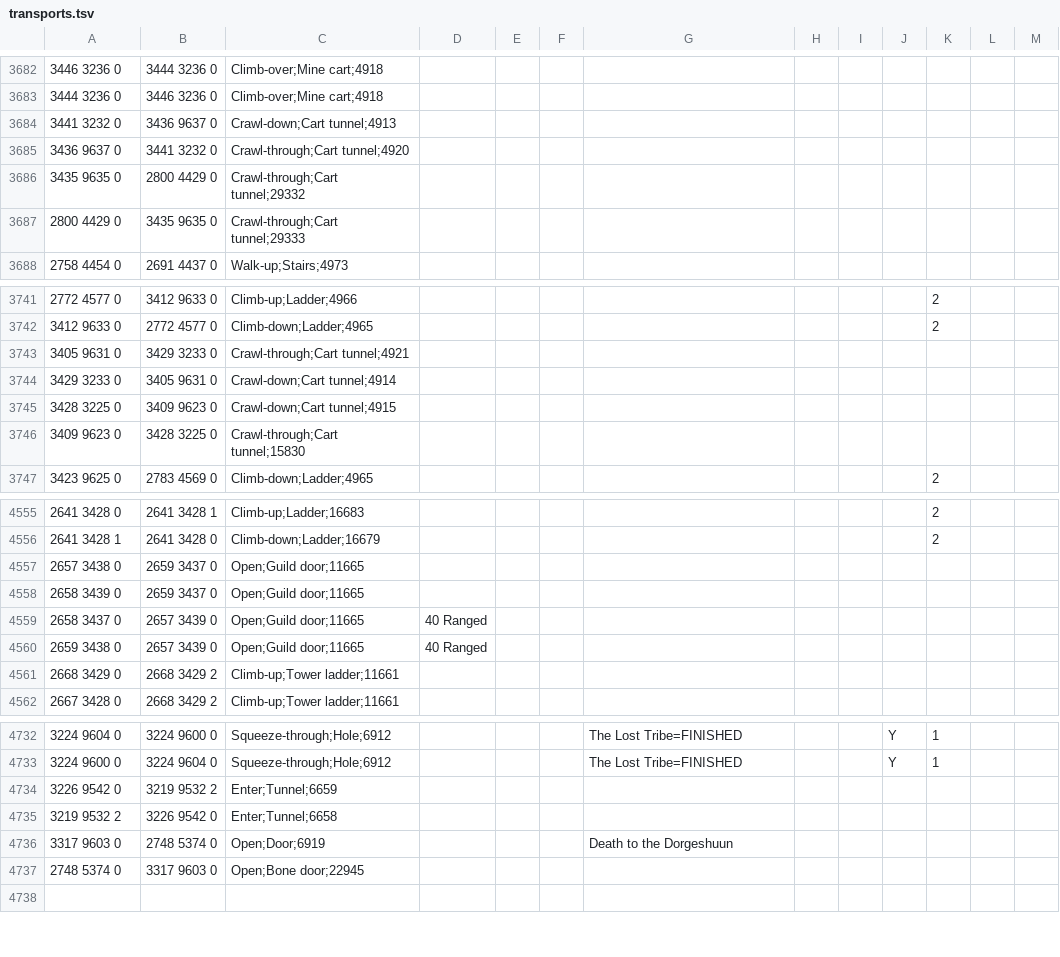
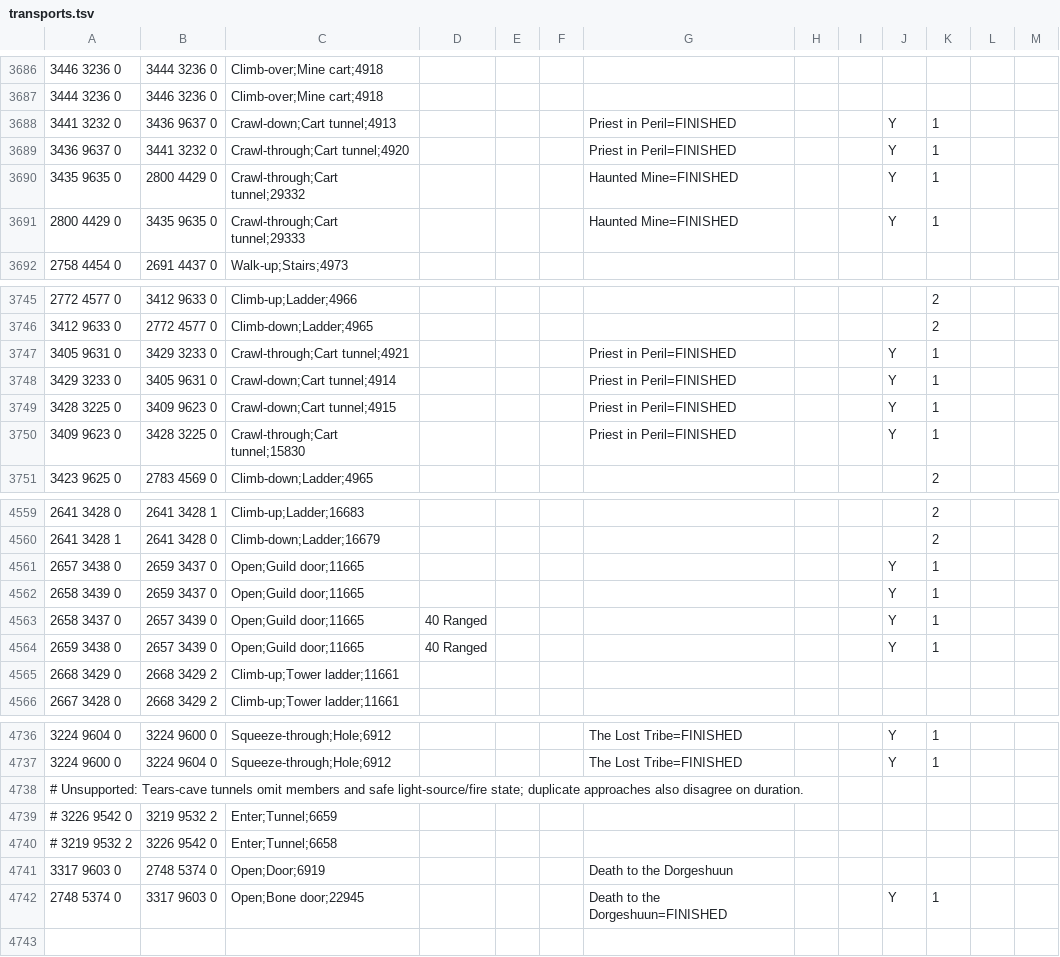
Before and after one commit to infuse21/Microbot, a TSV file: runelite-client/src/main/resources/net/runelite/client/plugins/microbot/shortestpath/transports.tsv, drawn as a sheet; only a part is shown, gaps mark what is left out; the diff covers the shown part only.

```diff
--- a/runelite-client/src/main/resources/net/runelite/client/plugins/microbot/shortestpath/transports.tsv
+++ b/runelite-client/src/main/resources/net/runelite/client/plugins/microbot/shortestpath/transports.tsv
@@ -3683,6 +3687,6 @@
 3444 3236 0	3446 3236 0	Climb-over;Mine cart;4918									
-3441 3232 0	3436 9637 0	Crawl-down;Cart tunnel;4913									
-3436 9637 0	3441 3232 0	Crawl-through;Cart tunnel;4920									
-3435 9635 0	2800 4429 0	Crawl-through;Cart tunnel;29332									
-2800 4429 0	3435 9635 0	Crawl-through;Cart tunnel;29333									
+3441 3232 0	3436 9637 0	Crawl-down;Cart tunnel;4913				Priest in Peril=FINISHED			Y	1
+3436 9637 0	3441 3232 0	Crawl-through;Cart tunnel;4920				Priest in Peril=FINISHED			Y	1
+3435 9635 0	2800 4429 0	Crawl-through;Cart tunnel;29332				Haunted Mine=FINISHED			Y	1
+2800 4429 0	3435 9635 0	Crawl-through;Cart tunnel;29333				Haunted Mine=FINISHED			Y	1
 2758 4454 0	2691 4437 0	Walk-up;Stairs;4973									
@@ -3742,6 +3746,6 @@
 3412 9633 0	2772 4577 0	Climb-down;Ladder;4965								2	
-3405 9631 0	3429 3233 0	Crawl-through;Cart tunnel;4921									
-3429 3233 0	3405 9631 0	Crawl-down;Cart tunnel;4914									
-3428 3225 0	3409 9623 0	Crawl-down;Cart tunnel;4915									
-3409 9623 0	3428 3225 0	Crawl-through;Cart tunnel;15830									
+3405 9631 0	3429 3233 0	Crawl-through;Cart tunnel;4921				Priest in Peril=FINISHED			Y	1
+3429 3233 0	3405 9631 0	Crawl-down;Cart tunnel;4914				Priest in Peril=FINISHED			Y	1
+3428 3225 0	3409 9623 0	Crawl-down;Cart tunnel;4915				Priest in Peril=FINISHED			Y	1
+3409 9623 0	3428 3225 0	Crawl-through;Cart tunnel;15830				Priest in Peril=FINISHED			Y	1
 3423 9625 0	2783 4569 0	Climb-down;Ladder;4965								2	
@@ -4556,6 +4560,6 @@
 2641 3428 1	2641 3428 0	Climb-down;Ladder;16679								2	
-2657 3438 0	2659 3437 0	Open;Guild door;11665									
-2658 3439 0	2659 3437 0	Open;Guild door;11665									
-2658 3437 0	2657 3439 0	Open;Guild door;11665	40 Ranged
-2659 3438 0	2657 3439 0	Open;Guild door;11665	40 Ranged
+2657 3438 0	2659 3437 0	Open;Guild door;11665							Y	1
+2658 3439 0	2659 3437 0	Open;Guild door;11665							Y	1
+2658 3437 0	2657 3439 0	Open;Guild door;11665	40 Ranged						Y	1
+2659 3438 0	2657 3439 0	Open;Guild door;11665	40 Ranged						Y	1
 2668 3429 0	2668 3429 2	Climb-up;Tower ladder;11661									
@@ -4733,6 +4737,7 @@
 3224 9600 0	3224 9604 0	Squeeze-through;Hole;6912				The Lost Tribe=FINISHED			Y	1
-3226 9542 0	3219 9532 2	Enter;Tunnel;6659									
-3219 9532 2	3226 9542 0	Enter;Tunnel;6658									
+# Unsupported: Tears-cave tunnels omit members and safe light-source/fire state; duplicate approaches also disagree on duration.
+# 3226 9542 0	3219 9532 2	Enter;Tunnel;6659
+# 3219 9532 2	3226 9542 0	Enter;Tunnel;6658
 3317 9603 0	2748 5374 0	Open;Door;6919				Death to the Dorgeshuun					
-2748 5374 0	3317 9603 0	Open;Bone door;22945									
+2748 5374 0	3317 9603 0	Open;Bone door;22945				Death to the Dorgeshuun=FINISHED			Y	1
 											
```
Also changed, not shown: 4 added rows and 25 edited cells elsewhere in this file, 11 other files.
